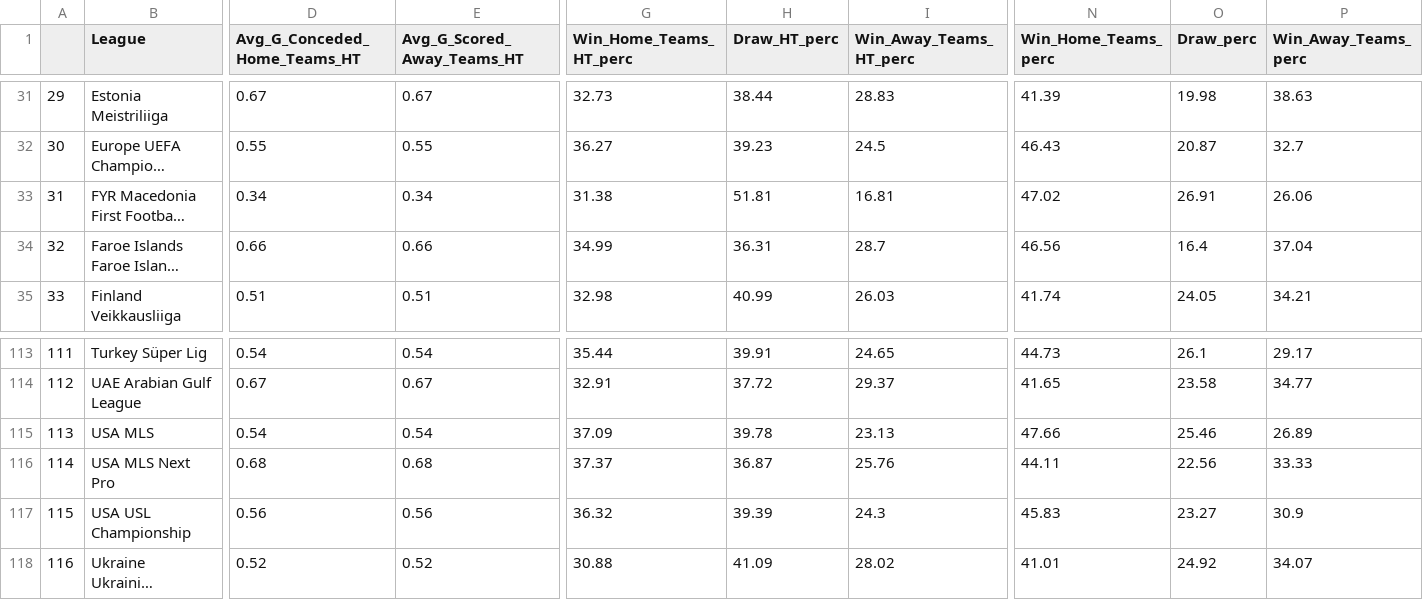
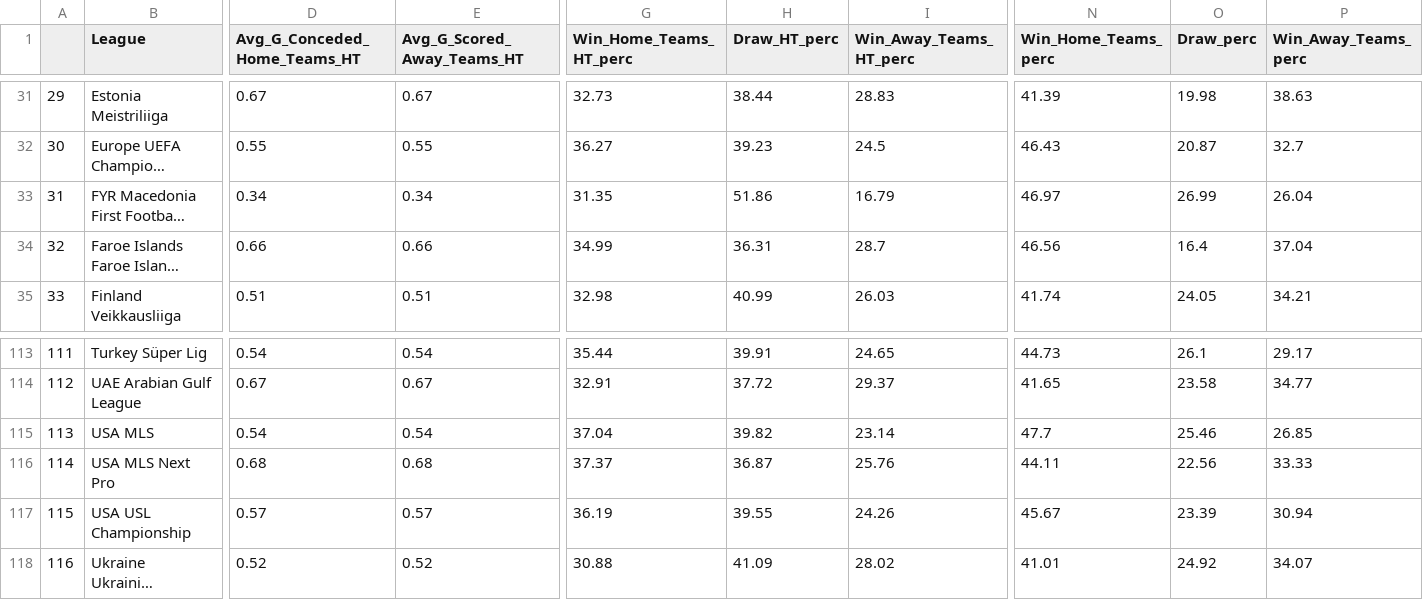
Before and after one commit to RedLegacy227/dados_ligas, a CSV file: df_ligas.csv, drawn as a sheet; only a part is shown, gaps mark what is left out; long unchanged cells end in …; the diff covers the shown part only; the diff names each change by its address in the sheet, - before the commit and + after, or states it on an @@ line.

```diff
--- a/df_ligas.csv
+++ b/df_ligas.csv
-G33 (Win_Home_Teams_HT_perc): 31.38
+G33 (Win_Home_Teams_HT_perc): 31.35
-H33 (Draw_HT_perc): 51.81
+H33 (Draw_HT_perc): 51.86
-I33 (Win_Away_Teams_HT_perc): 16.81
+I33 (Win_Away_Teams_HT_perc): 16.79
-N33 (Win_Home_Teams_perc): 47.02
+N33 (Win_Home_Teams_perc): 46.97
-O33 (Draw_perc): 26.91
+O33 (Draw_perc): 26.99
-P33 (Win_Away_Teams_perc): 26.06
+P33 (Win_Away_Teams_perc): 26.04
-G115 (Win_Home_Teams_HT_perc): 37.09
+G115 (Win_Home_Teams_HT_perc): 37.04
-H115 (Draw_HT_perc): 39.78
+H115 (Draw_HT_perc): 39.82
-I115 (Win_Away_Teams_HT_perc): 23.13
+I115 (Win_Away_Teams_HT_perc): 23.14
-N115 (Win_Home_Teams_perc): 47.66
+N115 (Win_Home_Teams_perc): 47.7
-P115 (Win_Away_Teams_perc): 26.89
+P115 (Win_Away_Teams_perc): 26.85
-D117 (Avg_G_Conceded_Home_Teams_HT): 0.56
+D117 (Avg_G_Conceded_Home_Teams_HT): 0.57
-E117 (Avg_G_Scored_Away_Teams_HT): 0.56
+E117 (Avg_G_Scored_Away_Teams_HT): 0.57
-G117 (Win_Home_Teams_HT_perc): 36.32
+G117 (Win_Home_Teams_HT_perc): 36.19
-H117 (Draw_HT_perc): 39.39
+H117 (Draw_HT_perc): 39.55
-I117 (Win_Away_Teams_HT_perc): 24.3
+I117 (Win_Away_Teams_HT_perc): 24.26
-N117 (Win_Home_Teams_perc): 45.83
+N117 (Win_Home_Teams_perc): 45.67
-O117 (Draw_perc): 23.27
+O117 (Draw_perc): 23.39
-P117 (Win_Away_Teams_perc): 30.9
+P117 (Win_Away_Teams_perc): 30.94
```
Also changed, not shown: 37 edited cells elsewhere in this file.
